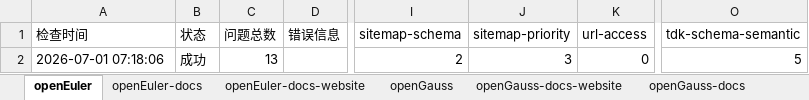
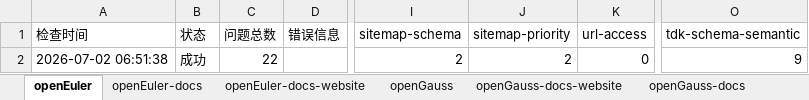
Before and after one commit to zjwmiao/daily-check, an Excel workbook: daily-check-history.xlsx, sheet openEuler, drawn as a sheet; only a part is shown, gaps mark what is left out; values as stored, in another font and other column widths than the file's, no borders; the diff names each change by its address in the sheet, - before the commit and + after, or states it on an @@ line.

```diff
--- a/daily-check-history.xlsx (sheet openEuler)
+++ b/daily-check-history.xlsx (sheet openEuler)
-A2 (检查时间): 2026-07-01 07:18:06
+A2 (检查时间): 2026-07-02 06:51:38
-C2 (问题总数): 13
+C2 (问题总数): 22
-J2 (sitemap-priority): 3
+J2 (sitemap-priority): 2
-O2 (tdk-schema-semantic): 5
+O2 (tdk-schema-semantic): 9
```
Also changed, not shown: sheet openUBMC, sheet openGauss, sheet MindSpore, sheet openEuler-docs, sheet openGauss-docs, sheet HiFloat, 2 more sheets.
